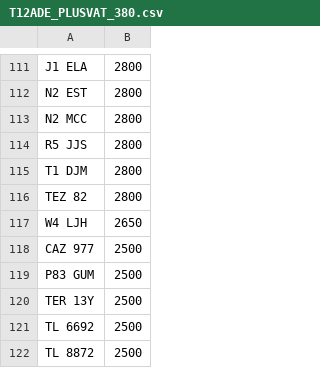
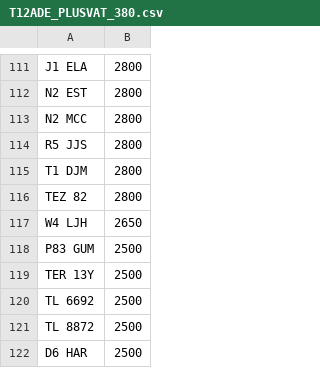
Before and after one commit to martinsumner/simplyreg, a CSV file: csv/T12ADE_PLUSVAT_380.csv, drawn as a sheet; only a part is shown, gaps mark what is left out; the shorter side is filled out with more unchanged rows; the diff names each change by its address in the sheet, - before the commit and + after, or states it on an @@ line.

```diff
--- a/csv/T12ADE_PLUSVAT_380.csv
+++ b/csv/T12ADE_PLUSVAT_380.csv
-row 118: CAZ 977 | 2500
```
Also changed, not shown: csv/MUNN_NOVAT_0.csv, csv/MYCOMMS_NOVAT_0.csv.
